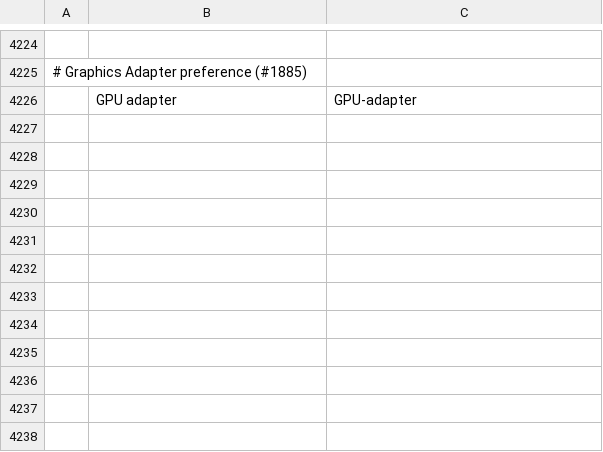
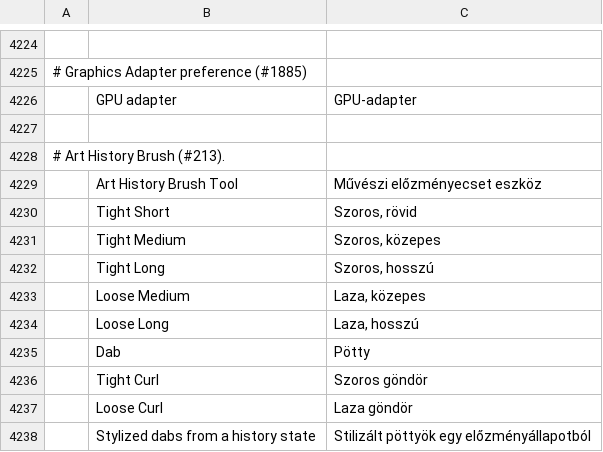
Before and after one commit to 0x-fork/photocraft, a TSV file: crates/ui-egui/src/i18n/hu.tsv, drawn as a sheet; only a part is shown, gaps mark what is left out; the diff names each change by its address in the sheet, - before the commit and + after, or states it on an @@ line.

```diff
--- a/crates/ui-egui/src/i18n/hu.tsv
+++ b/crates/ui-egui/src/i18n/hu.tsv
+row 4227: (empty)
+row 4228: # Art History Brush (#213).
+row 4229:  | Art History Brush Tool | Művészi előzményecset eszköz
+row 4230:  | Tight Short | Szoros, rövid
+row 4231:  | Tight Medium | Szoros, közepes
+row 4232:  | Tight Long | Szoros, hosszú
+row 4233:  | Loose Medium | Laza, közepes
+row 4234:  | Loose Long | Laza, hosszú
+row 4235:  | Dab | Pötty
+row 4236:  | Tight Curl | Szoros göndör
+row 4237:  | Loose Curl | Laza göndör
+row 4238:  | Stylized dabs from a history state | Stilizált pöttyök egy előzményállapotból
```
Also changed, not shown: crates/ui-egui/src/i18n/sr.tsv, crates/ui-egui/src/i18n/tr.tsv.
